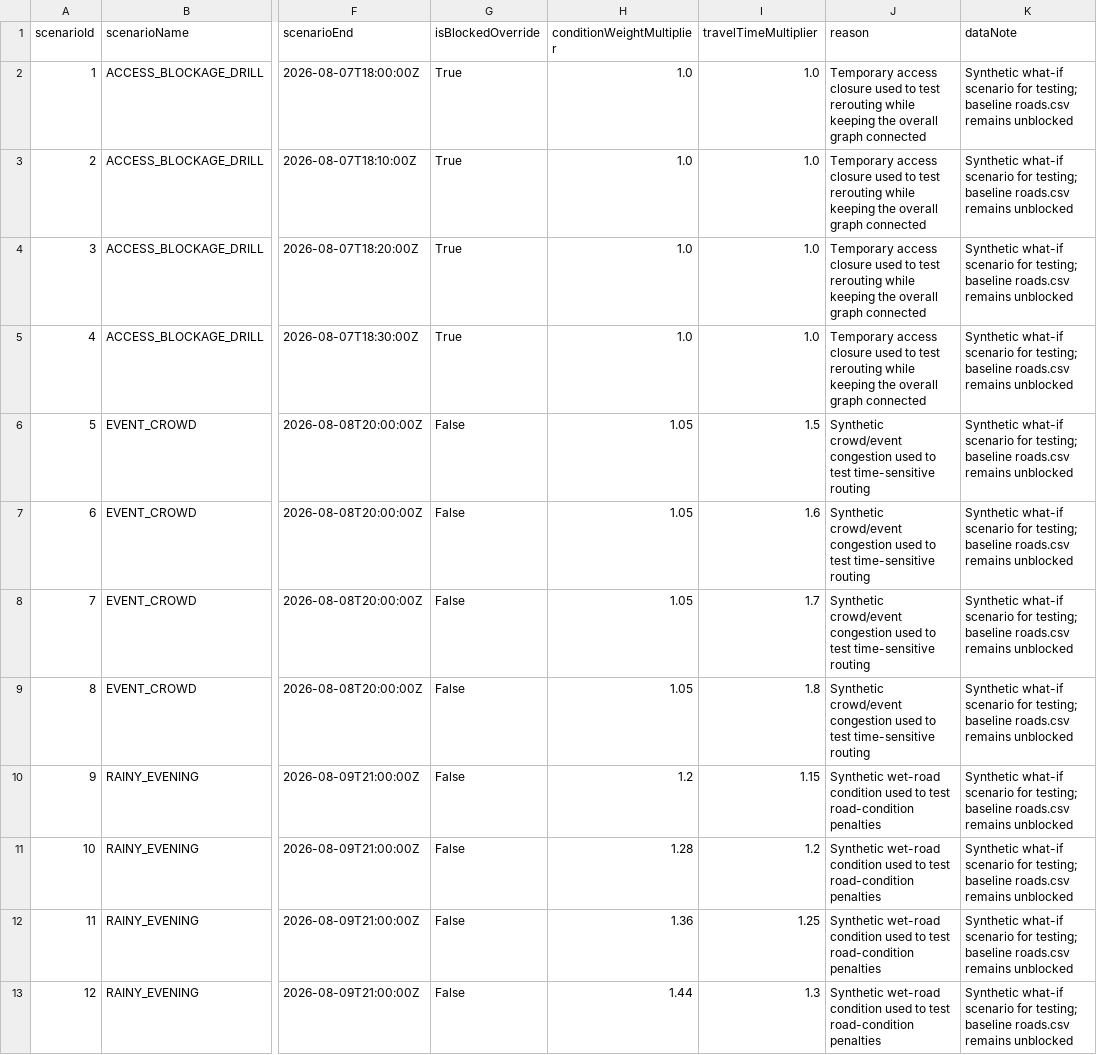
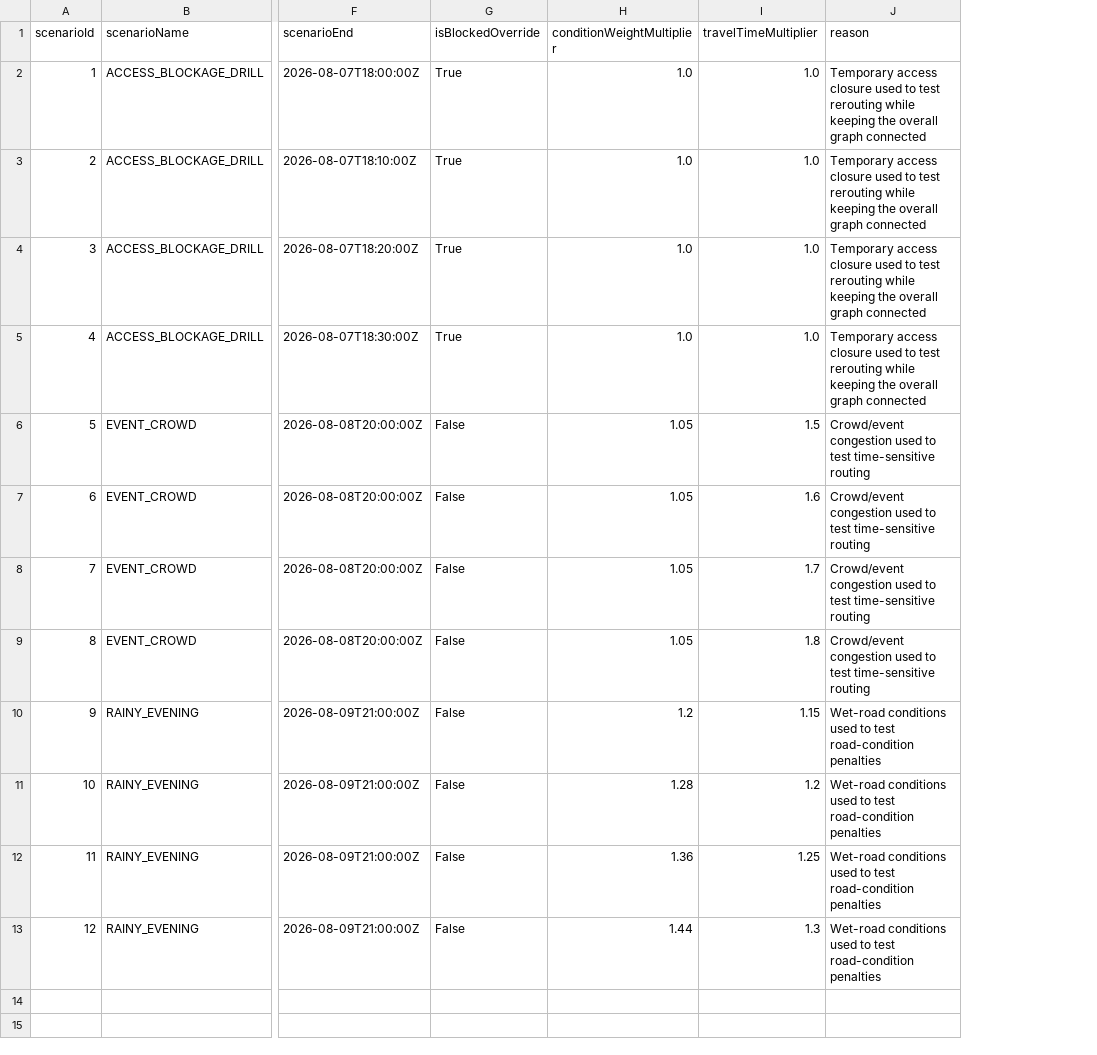
Before and after one commit to tkay0/ug-exam-optimizer, a CSV file: data/road_scenarios.csv, drawn as a sheet; only a part is shown, gaps mark what is left out; the diff names each change by its address in the sheet, - before the commit and + after, or states it on an @@ line.

```diff
--- a/data/road_scenarios.csv
+++ b/data/road_scenarios.csv
-column K (dataNote), rows 2-13: all Synthetic what-if scenario for testing; baseline roads.csv remains unblocked
-J6:J9 (reason): Synthetic crowd/event congestion used…
+J6:J9 (reason): Crowd/event congestion used…
-J10:J13 (reason): Synthetic wet-road condition used to…
+J10:J13 (reason): Wet-road conditions used to…
```
Also changed, not shown: data/algorithm_runs.csv, data/audit_events.csv, 15 other files.
